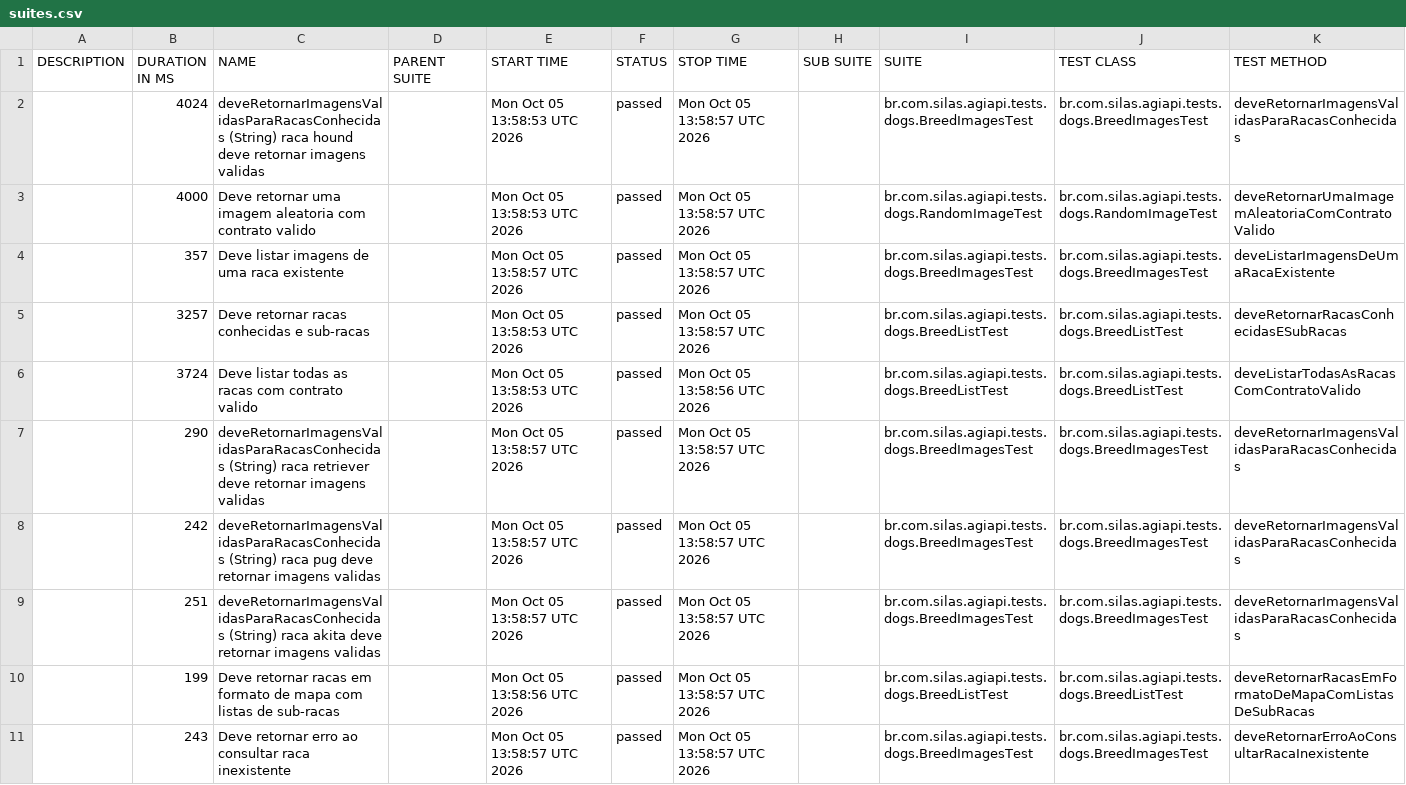
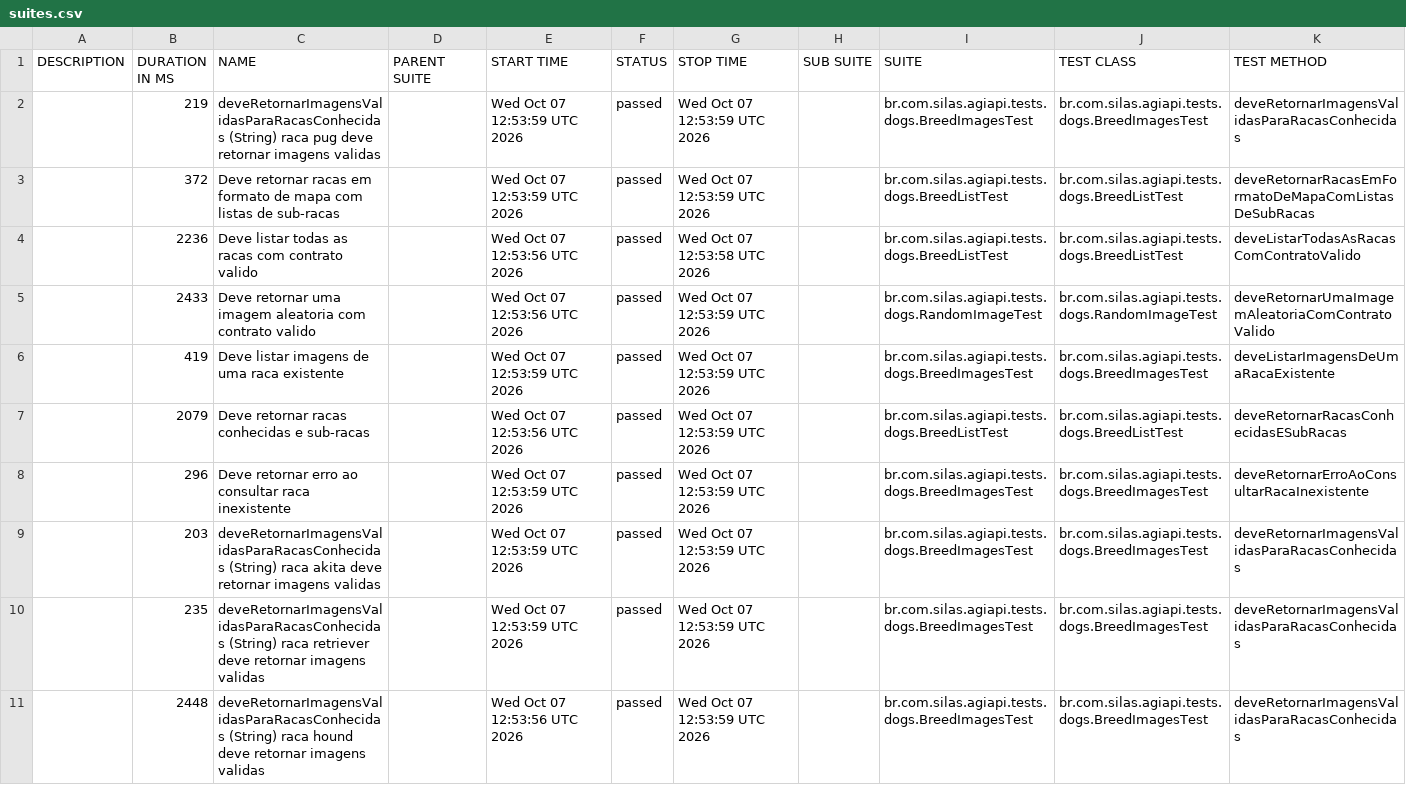
Before and after one commit to silasmarques/agi-api, a CSV file: data/suites.csv, drawn as a sheet; removed rows and columns are numbered as before the commit, all else as after; the diff names each change by its address in the sheet, - before the commit and + after, or states it on an @@ line.

```diff
--- a/data/suites.csv
+++ b/data/suites.csv
-B2 (DURATION IN MS): 4024
+B2 (DURATION IN MS): 219
-C2 (NAME): …(String) raca hound deve retornar…
+C2 (NAME): …(String) raca pug deve retornar…
-E2 (START TIME): Mon Oct 05 13:58:53 UTC 2026
+E2 (START TIME): Wed Oct 07 12:53:59 UTC 2026
-G2 (STOP TIME): Mon Oct 05 13:58:57 UTC 2026
+G2 (STOP TIME): Wed Oct 07 12:53:59 UTC 2026
+row 3:  | 372 | Deve retornar racas em formato de mapa com listas de sub-racas |  | Wed Oct 07 12:53:59 UTC 2026 | passed | Wed Oct 07 12:53:59 UTC 2026 |  | br.com.silas.agiapi.tests.dogs.BreedListTest | br.com.silas.agiapi.tests.dogs.BreedListTest | deveRetornarRacasEmFormatoDeMapaComListasDeSubRacas
+row 4:  | 2236 | Deve listar todas as racas com contrato valido |  | Wed Oct 07 12:53:56 UTC 2026 | passed | Wed Oct 07 12:53:58 UTC 2026 |  | br.com.silas.agiapi.tests.dogs.BreedListTest | br.com.silas.agiapi.tests.dogs.BreedListTest | deveListarTodasAsRacasComContratoValido
-B5 (DURATION IN MS): 4000
+B5 (DURATION IN MS): 2433
-E5 (START TIME): Mon Oct 05 13:58:53 UTC 2026
+E5 (START TIME): Wed Oct 07 12:53:56 UTC 2026
-G5:G7 (STOP TIME): Mon Oct 05 13:58:57 UTC 2026
+G5:G7 (STOP TIME): Wed Oct 07 12:53:59 UTC 2026
-B6 (DURATION IN MS): 357
+B6 (DURATION IN MS): 419
-E6 (START TIME): Mon Oct 05 13:58:57 UTC 2026
+E6 (START TIME): Wed Oct 07 12:53:59 UTC 2026
-B7 (DURATION IN MS): 3257
+B7 (DURATION IN MS): 2079
-E7 (START TIME): Mon Oct 05 13:58:53 UTC 2026
+E7 (START TIME): Wed Oct 07 12:53:56 UTC 2026
-row 6:  | 3724 | Deve listar todas as racas com contrato valido |  | Mon Oct 05 13:58:53 UTC 2026 | passed | Mon Oct 05 13:58:56 UTC 2026 |  | br.com.silas.agiapi.tests.dogs.BreedListTest | br.com.silas.agiapi.tests.dogs.BreedListTest | deveListarTodasAsRacasComContratoValido
+row 8:  | 296 | Deve retornar erro ao consultar raca inexistente |  | Wed Oct 07 12:53:59 UTC 2026 | passed | Wed Oct 07 12:53:59 UTC 2026 |  | br.com.silas.agiapi.tests.dogs.BreedImagesTest | br.com.silas.agiapi.tests.dogs.BreedImagesTest | deveRetornarErroAoConsultarRacaInexistente
-B9 (DURATION IN MS): 290
+B9 (DURATION IN MS): 203
-C9 (NAME): …(String) raca retriever deve retornar…
+C9 (NAME): …(String) raca akita deve retornar…
-E9:E10 (START TIME): Mon Oct 05 13:58:57 UTC 2026
+E9:E10 (START TIME): Wed Oct 07 12:53:59 UTC 2026
-G9:G11 (STOP TIME): Mon Oct 05 13:58:57 UTC 2026
+G9:G11 (STOP TIME): Wed Oct 07 12:53:59 UTC 2026
-B10 (DURATION IN MS): 242
+B10 (DURATION IN MS): 235
-C10 (NAME): …(String) raca pug deve retornar…
+C10 (NAME): …(String) raca retriever deve retornar…
-B11 (DURATION IN MS): 251
+B11 (DURATION IN MS): 2448
-C11 (NAME): …(String) raca akita deve retornar…
+C11 (NAME): …(String) raca hound deve retornar…
-E11 (START TIME): Mon Oct 05 13:58:57 UTC 2026
+E11 (START TIME): Wed Oct 07 12:53:56 UTC 2026
-row 10:  | 199 | Deve retornar racas em formato de mapa com listas de sub-racas |  | Mon Oct 05 13:58:56 UTC 2026 | passed | Mon Oct 05 13:58:57 UTC 2026 |  | br.com.silas.agiapi.tests.dogs.BreedListTest | br.com.silas.agiapi.tests.dogs.BreedListTest | deveRetornarRacasEmFormatoDeMapaComListasDeSubRacas
-row 11:  | 243 | Deve retornar erro ao consultar raca inexistente |  | Mon Oct 05 13:58:57 UTC 2026 | passed | Mon Oct 05 13:58:57 UTC 2026 |  | br.com.silas.agiapi.tests.dogs.BreedImagesTest | br.com.silas.agiapi.tests.dogs.BreedImagesTest | deveRetornarErroAoConsultarRacaInexistente
```
Also changed, not shown: 55 other files.
